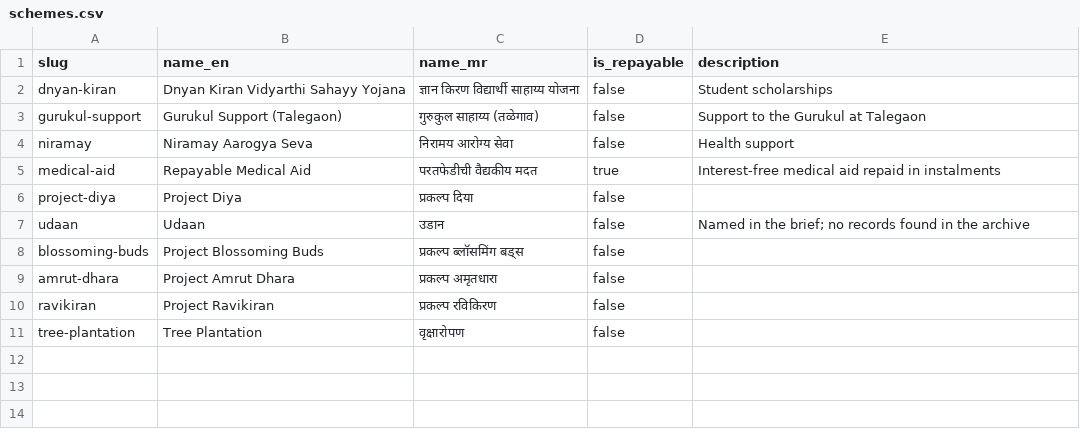
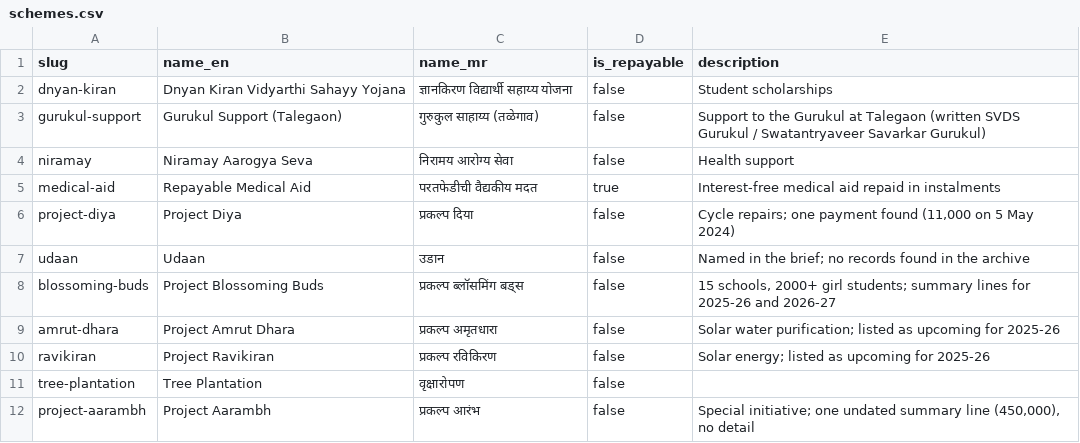
Before and after one commit to SAI-RANDIVE/Pune-CKP-Family-Public-Trust, a CSV file: data-migration/mappings/schemes.csv, drawn as a sheet.

Commit message:
Add five domain transforms, gap-fill, reconciliation; load archive into Postgres
- transforms: members, ledgers, donations, events/schemes, bank/FD, gap-fill
- migrations 008-010: officer provenance, planned/paid disbursements, source_extra
- loader keeps unmapped as-written fields; person keys made collision-free
- 12,422 records loaded with cell-level provenance; reconciliation report

```diff
--- a/data-migration/mappings/schemes.csv
+++ b/data-migration/mappings/schemes.csv
@@ -1,11 +1,12 @@
 slug,name_en,name_mr,is_repayable,description
-dnyan-kiran,Dnyan Kiran Vidyarthi Sahayy Yojana,ज्ञान किरण विद्यार्थी साहाय्य योजना,false,Student scholarships
-gurukul-support,Gurukul Support (Talegaon),गुरुकुल साहाय्य (तळेगाव),false,Support to the Gurukul at Talegaon
+dnyan-kiran,Dnyan Kiran Vidyarthi Sahayy Yojana,ज्ञानकिरण विद्यार्थी सहाय्य योजना,false,Student scholarships
+gurukul-support,Gurukul Support (Talegaon),गुरुकुल साहाय्य (तळेगाव),false,Support to the Gurukul at Talegaon (written SVDS Gurukul / Swatantryaveer Savarkar Gurukul)
 niramay,Niramay Aarogya Seva,निरामय आरोग्य सेवा,false,Health support
 medical-aid,Repayable Medical Aid,परतफेडीची वैद्यकीय मदत,true,Interest-free medical aid repaid in instalments
-project-diya,Project Diya,प्रकल्प दिया,false,
+project-diya,Project Diya,प्रकल्प दिया,false,"Cycle repairs; one payment found (11,000 on 5 May 2024)"
 udaan,Udaan,उडान,false,Named in the brief; no records found in the archive
-blossoming-buds,Project Blossoming Buds,प्रकल्प ब्लॉसमिंग बड्स,false,
-amrut-dhara,Project Amrut Dhara,प्रकल्प अमृतधारा,false,
-ravikiran,Project Ravikiran,प्रकल्प रविकिरण,false,
+blossoming-buds,Project Blossoming Buds,प्रकल्प ब्लॉसमिंग बड्स,false,"15 schools, 2000+ girl students; summary lines for 2025-26 and 2026-27"
+amrut-dhara,Project Amrut Dhara,प्रकल्प अमृतधारा,false,Solar water purification; listed as upcoming for 2025-26
+ravikiran,Project Ravikiran,प्रकल्प रविकिरण,false,Solar energy; listed as upcoming for 2025-26
 tree-plantation,Tree Plantation,वृक्षारोपण,false,
+project-aarambh,Project Aarambh,प्रकल्प आरंभ,false,"Special initiative; one undated summary line (450,000), no detail"
```
Also changed, not shown: data-migration/mappings/events.csv, 18 other files.
